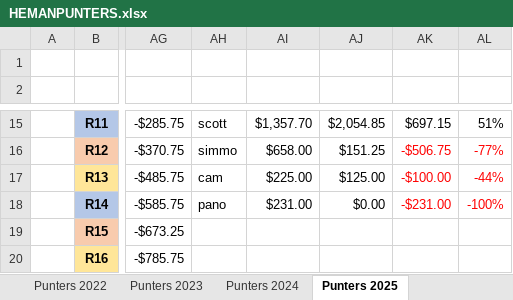
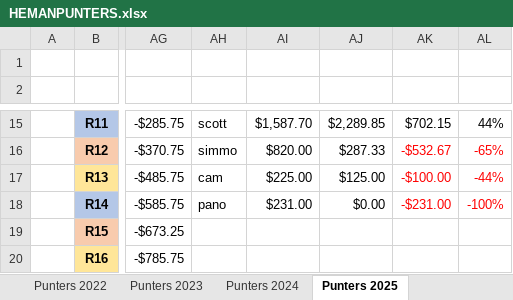
Before and after one commit to BrentonTurnor/seeMore, an Excel workbook: public/Data/HEMANPUNTERS.xlsx, sheet Punters 2025, drawn as a sheet; only a part is shown, gaps mark what is left out; values as stored, in another font and other column widths than the file's, no borders; the diff covers the shown part only; the diff names each change by its address in the sheet, - before the commit and + after, or states it on an @@ line.

```diff
--- a/public/Data/HEMANPUNTERS.xlsx (sheet Punters 2025)
+++ b/public/Data/HEMANPUNTERS.xlsx (sheet Punters 2025)
-AI15: $1,357.70
+AI15: $1,587.70
-AJ15: $2,054.85
+AJ15: $2,289.85
-AK15: $697.15
+AK15: $702.15
-AL15: 51%
+AL15: 44%
-AI16: $658.00
+AI16: $820.00
-AJ16: $151.25
+AJ16: $287.33
-AK16: -$506.75
+AK16: -$532.67
-AL16: -77%
+AL16: -65%
```
Also changed, not shown: 31 edited cells elsewhere in this sheet, sheet 1 Leg Losses 2025, other sheet tabs, formulas that keep their value, 5 other files.
